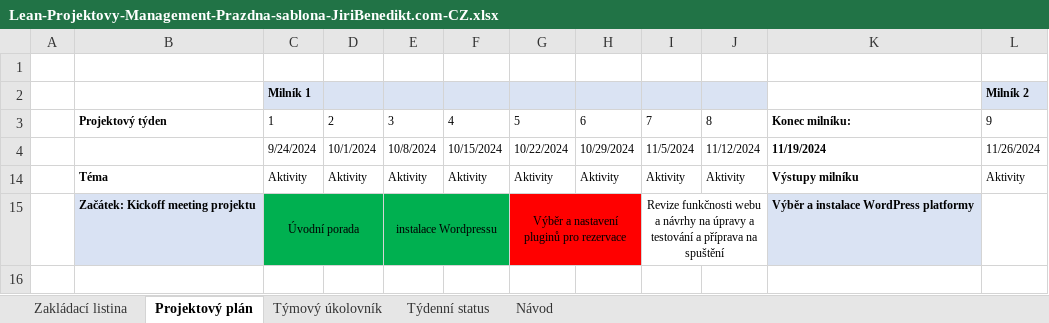
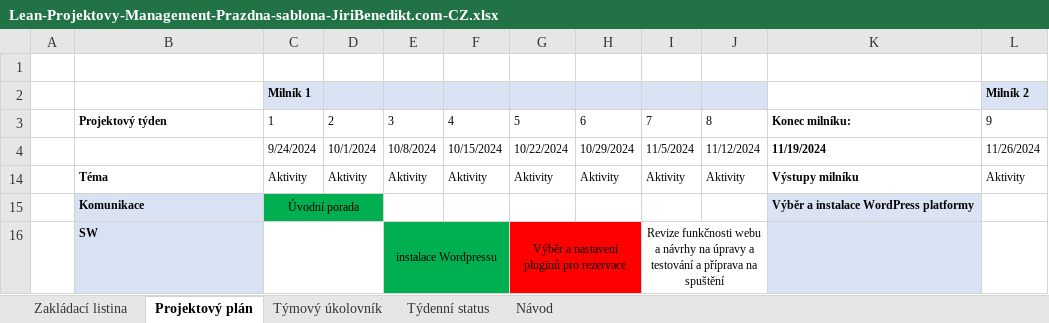
Before and after one commit to Popolok8/ProjektPIF, an Excel workbook: Lean-Projektovy-Management-Prazdna-sablona-JiriBenedikt.com-CZ.xlsx, sheet Projektový plán, drawn as a sheet; only a part is shown; values as stored, in another font and other column widths than the file's, no borders; removed rows and columns are numbered as before the commit, all else as after; rows hold the shown columns only; the diff names each change by its address in the sheet, - before the commit and + after, or states it on an @@ line.

Commit message:
pridani vice temat

```diff
--- a/Lean-Projektovy-Management-Prazdna-sablona-JiriBenedikt.com-CZ.xlsx (sheet Projektový plán)
+++ b/Lean-Projektovy-Management-Prazdna-sablona-JiriBenedikt.com-CZ.xlsx (sheet Projektový plán)
-B15: Začátek: Kickoff meeting projektu
+B15: Komunikace
-E15: instalace Wordpressu
+E15: (empty)
-E15:F15 fill: #00B050
+E15:F15 fill: none
-E15:F15 merged
-G15: Výběr a nastavení pluginů pro rezervace
+G15: (empty)
-G15:H15 fill: #FF0000
+G15:H15 fill: none
-G15:H15 merged
-I15: Revize funkčnosti webu a návrhy na úpravy a testování a příprava na spuštění
+I15: (empty)
-I15:J15 merged
+row 16:  | SW |  |  | instalace Wordpressu |  | Výběr a nastavení pluginů pro rezervace |  | Revize funkčnosti webu a návrhy na úpravy a testování a příprava na spuštění
```
